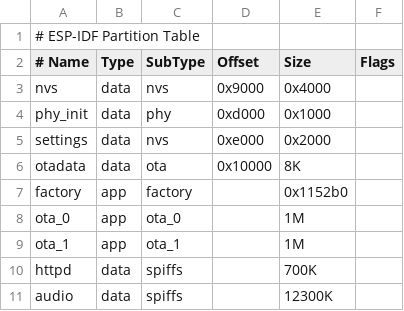
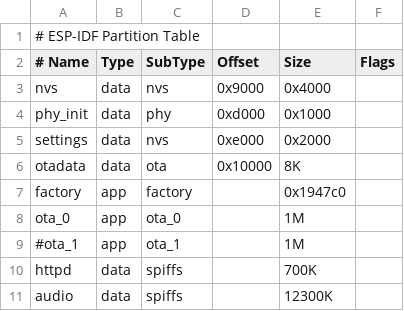
Before and after one commit to chris83527/anna_elsa_esp32_firmware, a CSV file: partitions.csv, drawn as a sheet.

```diff
--- a/partitions.csv
+++ b/partitions.csv
@@ -6,5 +6,5 @@ settings,data,nvs,     0xe000,0x2000,
 otadata,data,ota, 0x10000,8K,
-factory,app,factory, ,0x1152b0,
+factory,app,factory, ,0x1947c0,
 ota_0,app,ota_0, ,1M,
-ota_1,app,ota_1, ,1M,
+#ota_1,app,ota_1, ,1M,
 httpd,data,spiffs, ,700K,
```
Also changed, not shown: 3 other files.
